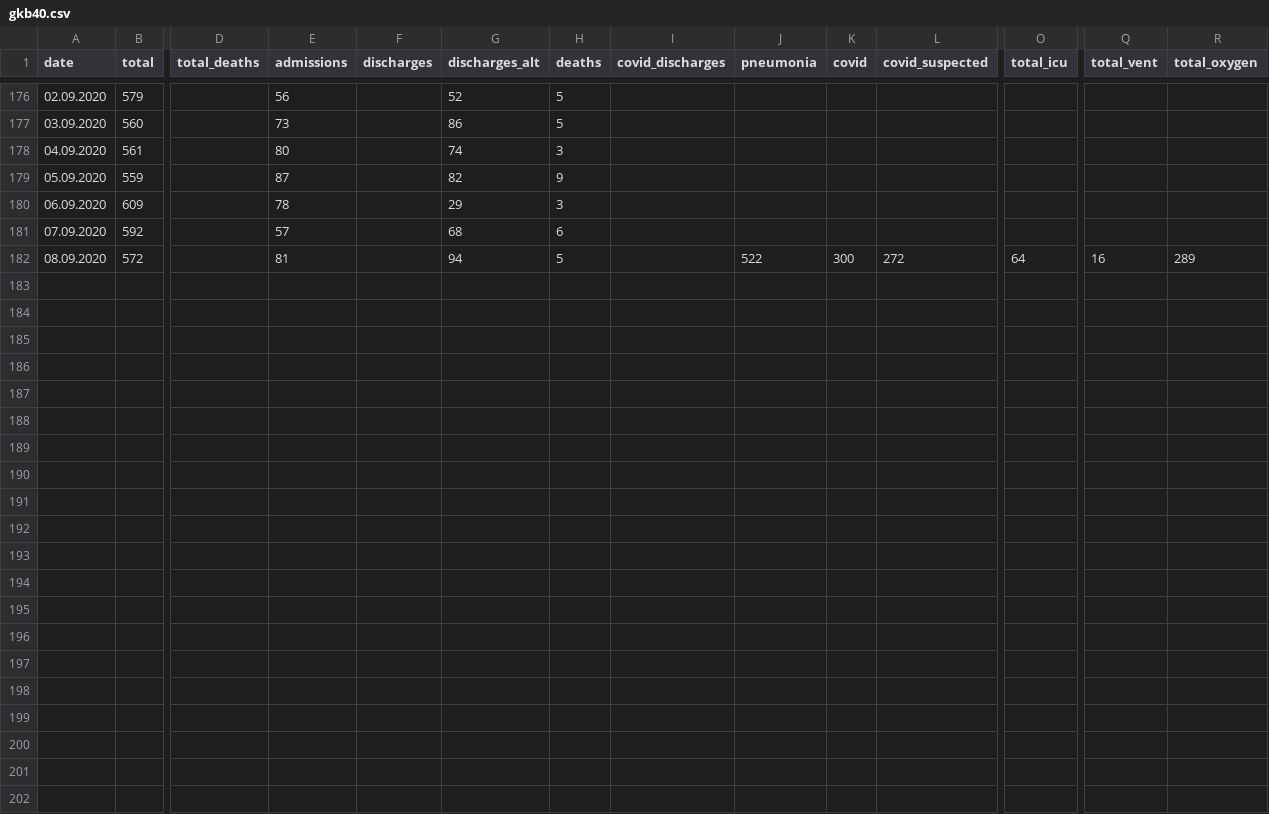
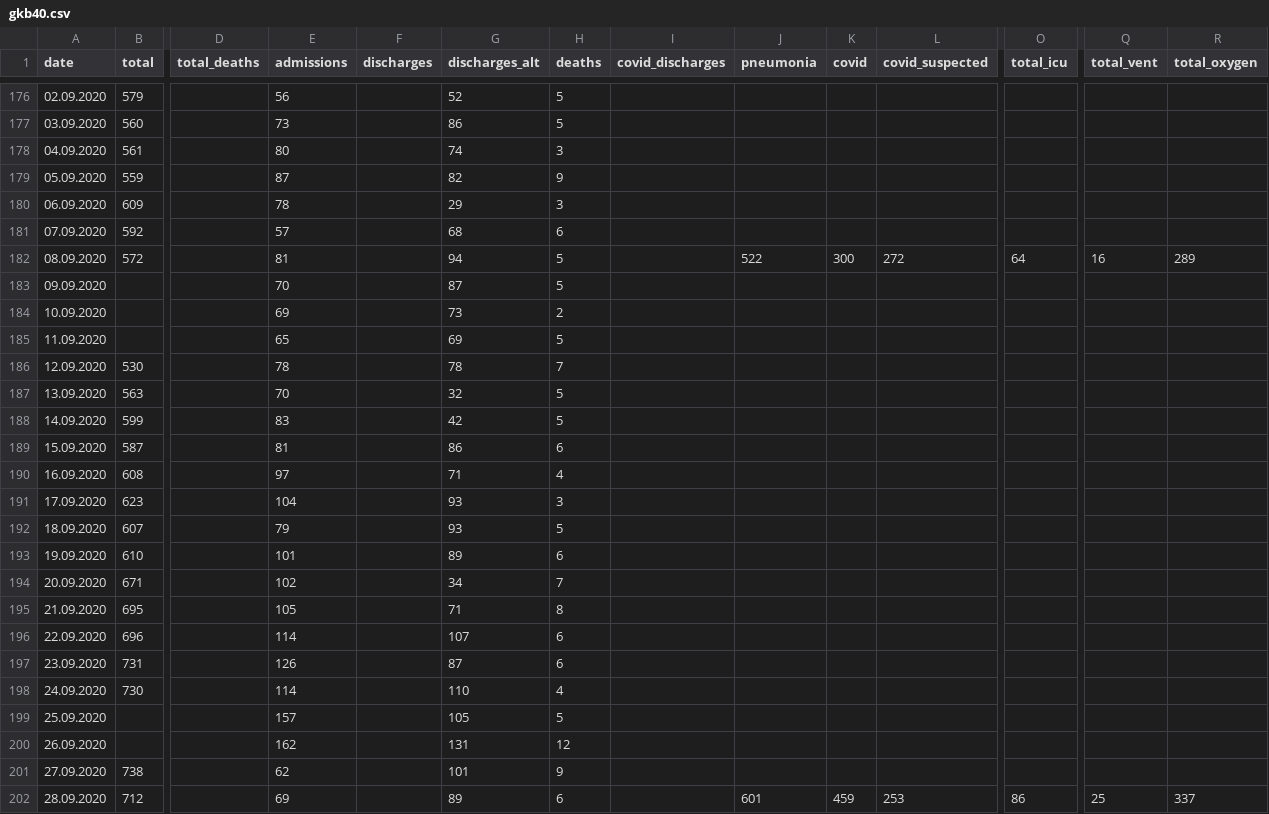
Before and after one commit to PhtRaveller/covid19-ru, a CSV file: data/moscow/hospitals/gkb40.csv, drawn as a sheet; only a part is shown, gaps mark what is left out; rows hold the shown columns only; the diff names each change by its address in the sheet, - before the commit and + after, or states it on an @@ line.

```diff
--- a/data/moscow/hospitals/gkb40.csv
+++ b/data/moscow/hospitals/gkb40.csv
+row 183: 09.09.2020 |  |  | 70 |  | 87 | 5
+row 184: 10.09.2020 |  |  | 69 |  | 73 | 2
+row 185: 11.09.2020 |  |  | 65 |  | 69 | 5
+row 186: 12.09.2020 | 530 |  | 78 |  | 78 | 7
+row 187: 13.09.2020 | 563 |  | 70 |  | 32 | 5
+row 188: 14.09.2020 | 599 |  | 83 |  | 42 | 5
+row 189: 15.09.2020 | 587 |  | 81 |  | 86 | 6
+row 190: 16.09.2020 | 608 |  | 97 |  | 71 | 4
+row 191: 17.09.2020 | 623 |  | 104 |  | 93 | 3
+row 192: 18.09.2020 | 607 |  | 79 |  | 93 | 5
+row 193: 19.09.2020 | 610 |  | 101 |  | 89 | 6
+row 194: 20.09.2020 | 671 |  | 102 |  | 34 | 7
+row 195: 21.09.2020 | 695 |  | 105 |  | 71 | 8
+row 196: 22.09.2020 | 696 |  | 114 |  | 107 | 6
+row 197: 23.09.2020 | 731 |  | 126 |  | 87 | 6
+row 198: 24.09.2020 | 730 |  | 114 |  | 110 | 4
+row 199: 25.09.2020 |  |  | 157 |  | 105 | 5
+row 200: 26.09.2020 |  |  | 162 |  | 131 | 12
+row 201: 27.09.2020 | 738 |  | 62 |  | 101 | 9
+row 202: 28.09.2020 | 712 |  | 69 |  | 89 | 6 |  | 601 | 459 | 253 | 86 | 25 | 337
```
Also changed, not shown: data/covid_stats.csv, data/moscow/age.csv, 6 other files.
